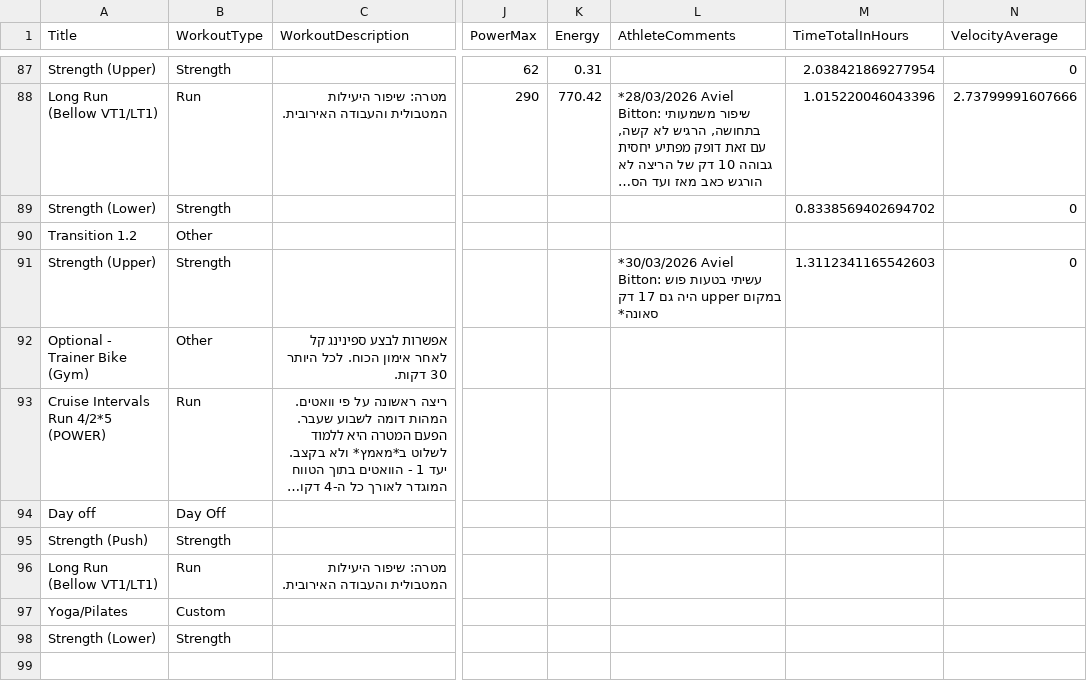
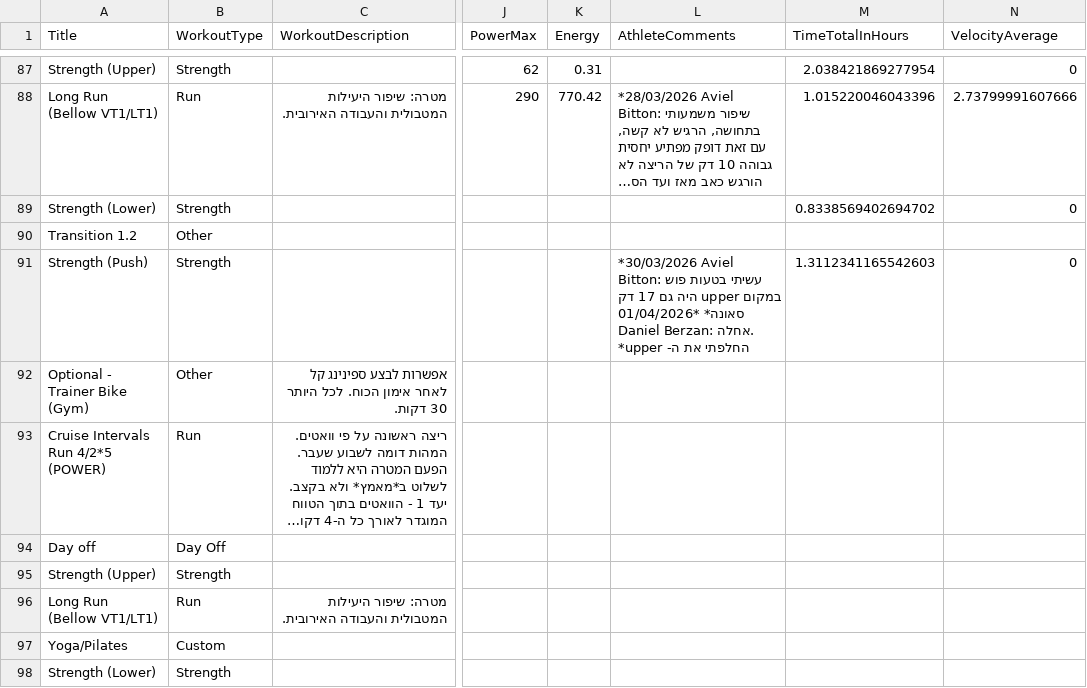
Before and after one commit to AvielBitton/linktree, a CSV file: public/data/aviel/2026.csv, drawn as a sheet; only a part is shown, gaps mark what is left out; long unchanged cells end in …; the diff names each change by its address in the sheet, - before the commit and + after, or states it on an @@ line.

```diff
--- a/public/data/aviel/2026.csv
+++ b/public/data/aviel/2026.csv
-A91 (Title): Strength (Upper)
+A91 (Title): Strength (Push)
-L91 (AthleteComments): …דק סאונה*
+L91 (AthleteComments): …דק סאונה* *01/04/2026 Daniel Berzan: אחלה. החלפתי את ה- upper*
-A95 (Title): Strength (Push)
+A95 (Title): Strength (Upper)
```
Also changed, not shown: 1 other file.
